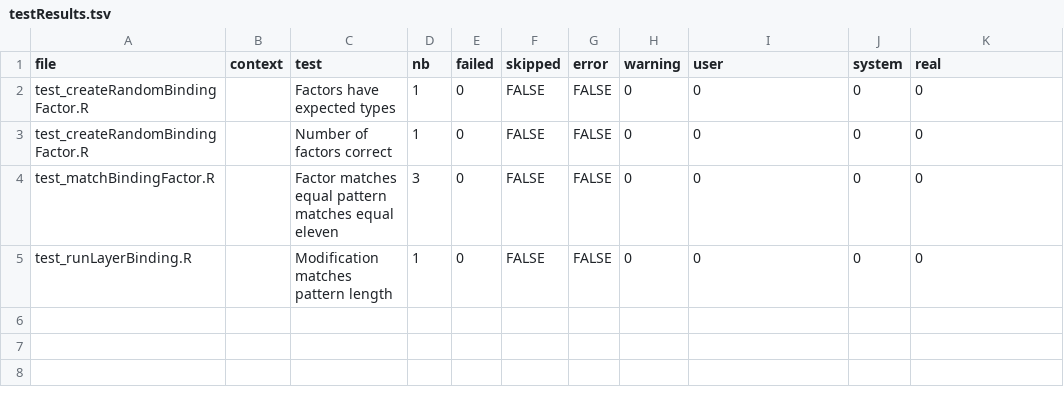
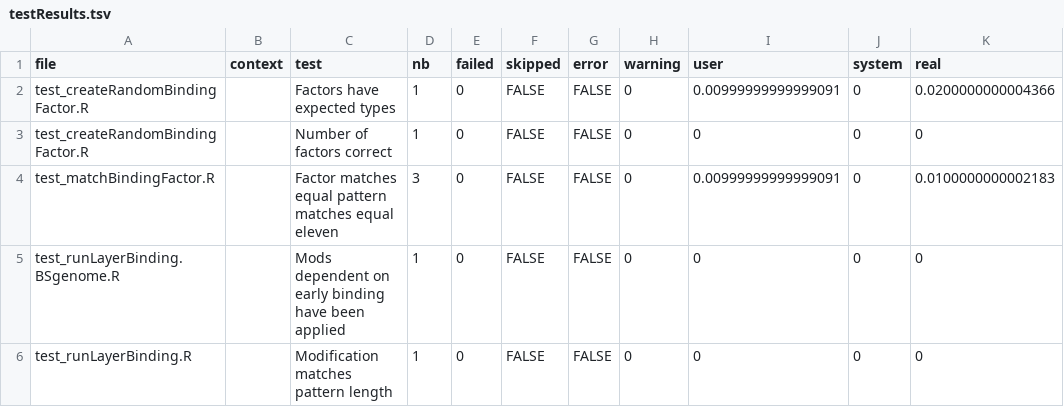
Before and after one commit to davetgerrard/GenomicLayers, a TSV file: testResults.tsv, drawn as a sheet.

Commit message:
BSgenome layerbinding working (with DNA_motif only)

```diff
--- a/testResults.tsv
+++ b/testResults.tsv
@@ -1,5 +1,6 @@
 file	context	test	nb	failed	skipped	error	warning	user	system	real
-test_createRandomBindingFactor.R		Factors have expected types	1	0	FALSE	FALSE	0	0	0	0
+test_createRandomBindingFactor.R		Factors have expected types	1	0	FALSE	FALSE	0	0.00999999999999091	0	0.0200000000004366
 test_createRandomBindingFactor.R		Number of factors correct	1	0	FALSE	FALSE	0	0	0	0
-test_matchBindingFactor.R		Factor matches equal pattern matches equal eleven	3	0	FALSE	FALSE	0	0	0	0
+test_matchBindingFactor.R		Factor matches equal pattern matches equal eleven	3	0	FALSE	FALSE	0	0.00999999999999091	0	0.0100000000002183
+test_runLayerBinding.BSgenome.R		Mods dependent on early binding have been applied	1	0	FALSE	FALSE	0	0	0	0
 test_runLayerBinding.R		Modification matches pattern length	1	0	FALSE	FALSE	0	0	0	0
```
Also changed, not shown: 5 other files.
